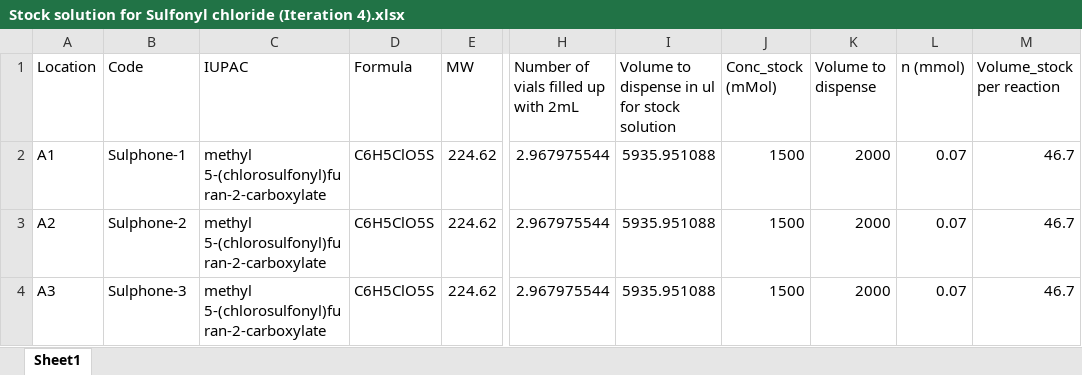
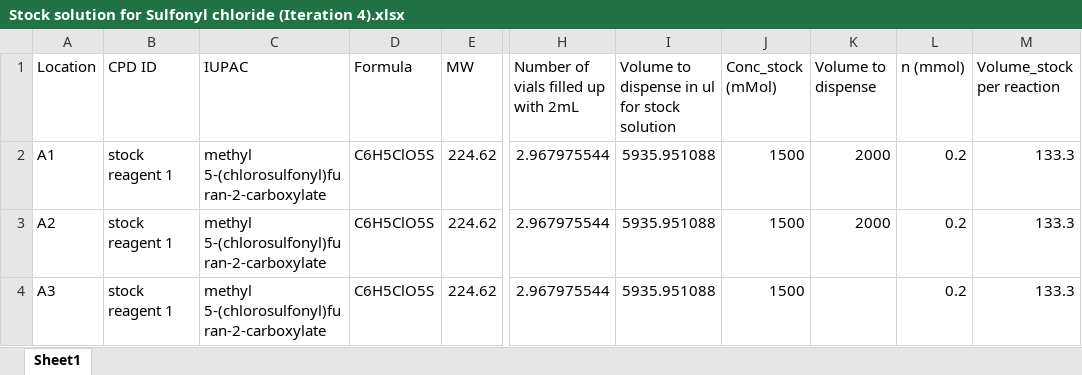
Before and after one commit to PanoptoSalad/OT1_jmx, an Excel workbook: urea_phip_triple_reaction/csv/xlsx/Stock solution for Sulfonyl chloride (Iteration 4).xlsx, sheet Sheet1, drawn as a sheet; only a part is shown, gaps mark what is left out; values as stored, in another font and other column widths than the file's, no borders; charts and pictures not drawn; the diff names each change by its address in the sheet, - before the commit and + after, or states it on an @@ line.

Commit message:
Work on triple reaction - painful

```diff
--- a/urea_phip_triple_reaction/csv/xlsx/Stock solution for Sulfonyl chloride (Iteration 4).xlsx (sheet Sheet1)
+++ b/urea_phip_triple_reaction/csv/xlsx/Stock solution for Sulfonyl chloride (Iteration 4).xlsx (sheet Sheet1)
-B1: Code
+B1: CPD ID
-B2 (CPD ID): Sulphone-1
+B2 (CPD ID): stock reagent 1
-L2:L4 (n (mmol)): 0.07
+L2:L4 (n (mmol)): 0.2
-M2:M4 (Volume_stock per reaction): 46.7
+M2:M4 (Volume_stock per reaction): 133.3
-B3 (CPD ID): Sulphone-2
+B3 (CPD ID): stock reagent 1
-B4 (CPD ID): Sulphone-3
+B4 (CPD ID): stock reagent 1
-K4 (Volume to dispense): 2000
+K4 (Volume to dispense): (empty)
```
Also changed, not shown: charts or pictures, 21 other files.
